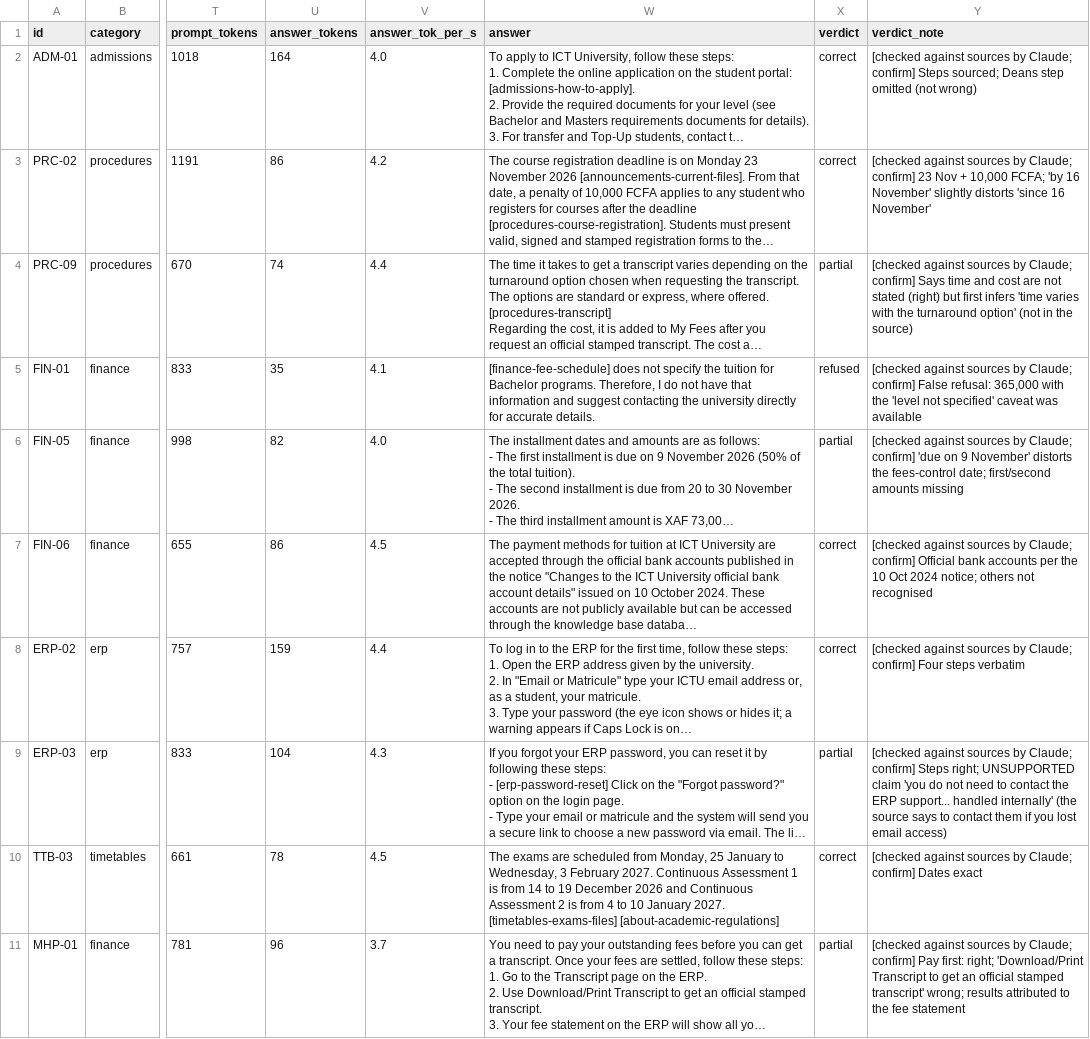
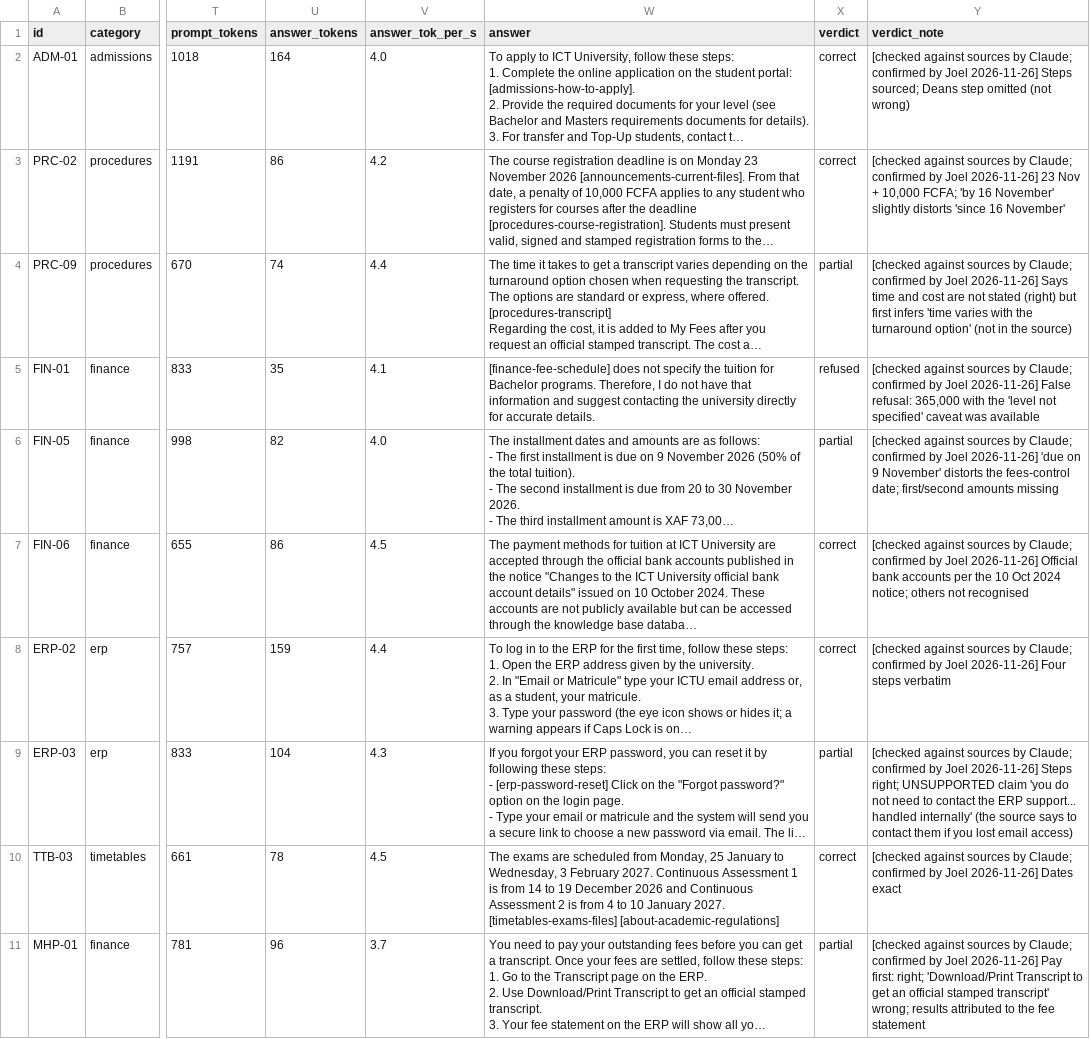
Before and after one commit to Joel-Fah/ictukb, a CSV file: chatbot/reports/generation-final.csv, drawn as a sheet; only a part is shown, gaps mark what is left out; long unchanged cells end in …; the diff covers the shown part only; the diff names each change by its address in the sheet, - before the commit and + after, or states it on an @@ line.

Commit message:
Verdicts of the final 3B, 7B and list runs (36 answers) confirmed by Joel; review sheet and its generator

```diff
--- a/chatbot/reports/generation-final.csv
+++ b/chatbot/reports/generation-final.csv
-Y2 (verdict_note): …by Claude; confirm] Steps sourced;…
+Y2 (verdict_note): …by Claude; confirmed by Joel 2026-11-26] Steps sourced;…
-Y3 (verdict_note): …by Claude; confirm] 23 Nov…
+Y3 (verdict_note): …by Claude; confirmed by Joel 2026-11-26] 23 Nov…
-Y4 (verdict_note): …by Claude; confirm] Says time…
+Y4 (verdict_note): …by Claude; confirmed by Joel 2026-11-26] Says time…
-Y5 (verdict_note): …by Claude; confirm] False refusal:…
+Y5 (verdict_note): …by Claude; confirmed by Joel 2026-11-26] False refusal:…
-Y6 (verdict_note): …by Claude; confirm] 'due on…
+Y6 (verdict_note): …by Claude; confirmed by Joel 2026-11-26] 'due on…
-Y7 (verdict_note): …by Claude; confirm] Official bank…
+Y7 (verdict_note): …by Claude; confirmed by Joel 2026-11-26] Official bank…
-Y8 (verdict_note): …by Claude; confirm] Four steps…
+Y8 (verdict_note): …by Claude; confirmed by Joel 2026-11-26] Four steps…
-Y9 (verdict_note): …by Claude; confirm] Steps right;…
+Y9 (verdict_note): …by Claude; confirmed by Joel 2026-11-26] Steps right;…
-Y10 (verdict_note): …by Claude; confirm] Dates exact
+Y10 (verdict_note): …by Claude; confirmed by Joel 2026-11-26] Dates exact
-Y11 (verdict_note): …by Claude; confirm] Pay first:…
+Y11 (verdict_note): …by Claude; confirmed by Joel 2026-11-26] Pay first:…
```
Also changed, not shown: 10 edited cells elsewhere in this file, chatbot/reports/generation-qwen3b-lists.csv, chatbot/reports/generation-qwen7b-lists.csv, 7 other files.
